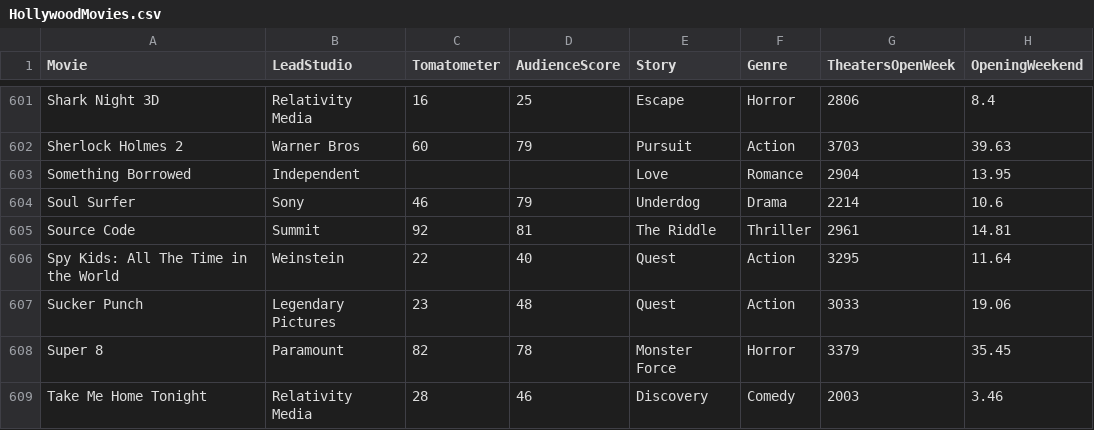
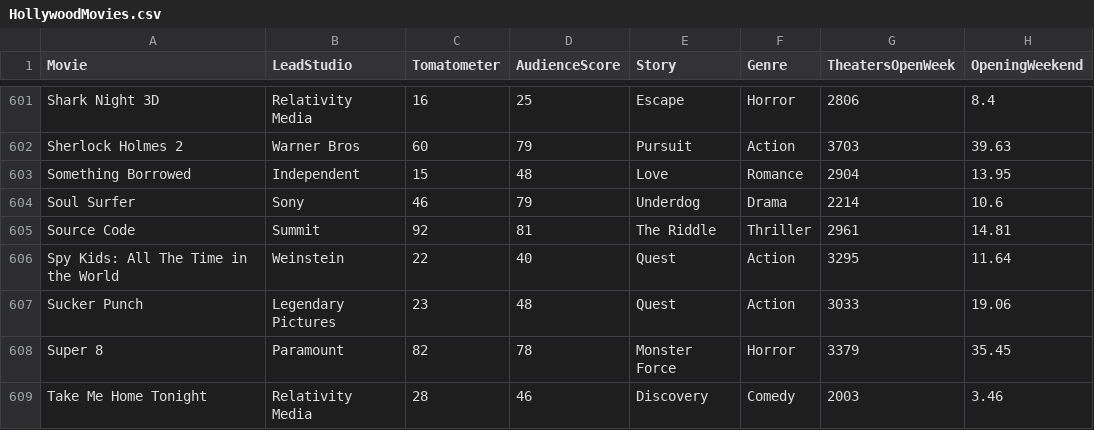
Before and after one commit to rbhakta9121/SP_2022-final-rough, a CSV file: HollywoodMovies.csv, drawn as a sheet; only a part is shown, gaps mark what is left out; the diff names each change by its address in the sheet, - before the commit and + after, or states it on an @@ line.

Commit message:
Update HollywoodMovies.csv

```diff
--- a/HollywoodMovies.csv
+++ b/HollywoodMovies.csv
-C603 (Tomatometer): (empty)
+C603 (Tomatometer): 15
-D603 (AudienceScore): (empty)
+D603 (AudienceScore): 48
```
